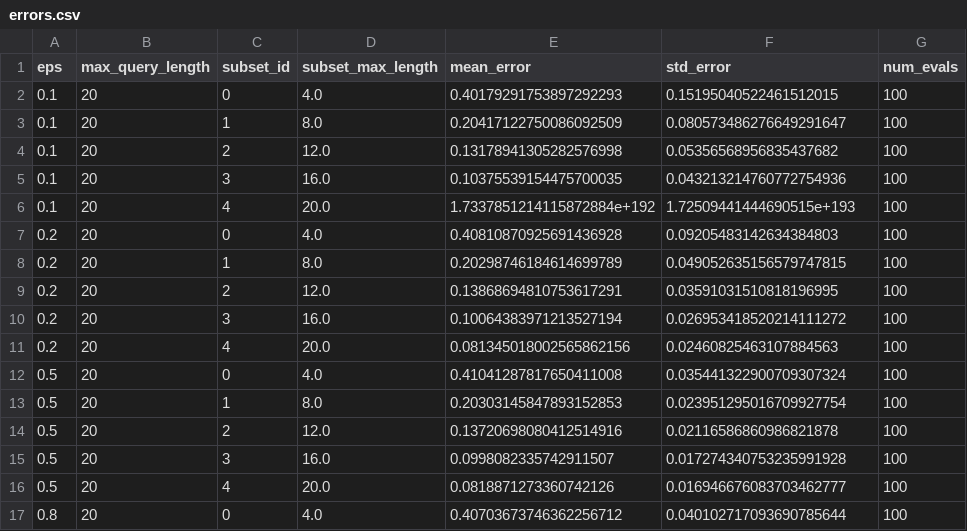
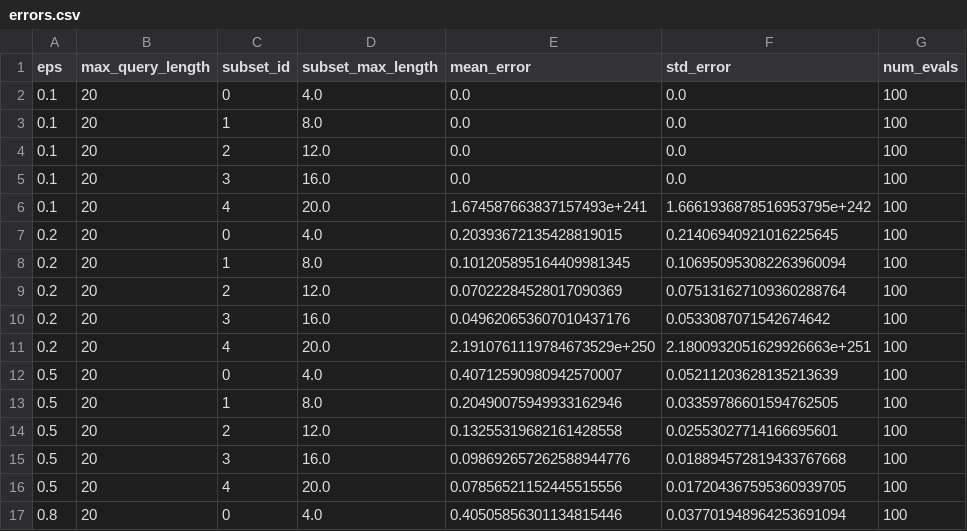
Before and after one commit to Schulze-M/Privacy-Preserving-Mobility-Estimation, a CSV file: results/errors.csv, drawn as a sheet; only a part is shown; the diff covers the shown part only.

```diff
--- a/results/errors.csv
+++ b/results/errors.csv
@@ -1,17 +1,17 @@
 eps,max_query_length,subset_id,subset_max_length,mean_error,std_error,num_evals
-0.1,20,0,4.0,0.40179291753897292293,0.15195040522461512015,100
-0.1,20,1,8.0,0.20417122750086092509,0.080573486276649291647,100
-0.1,20,2,12.0,0.13178941305282576998,0.05356568956835437682,100
-0.1,20,3,16.0,0.10375539154475700035,0.043213214760772754936,100
-0.1,20,4,20.0,1.7337851214115872884e+192,1.72509441444690515e+193,100
-0.2,20,0,4.0,0.40810870925691436928,0.09205483142634384803,100
-0.2,20,1,8.0,0.20298746184614699789,0.049052635156579747815,100
-0.2,20,2,12.0,0.13868694810753617291,0.03591031510818196995,100
-0.2,20,3,16.0,0.10064383971213527194,0.026953418520214111272,100
-0.2,20,4,20.0,0.081345018002565862156,0.02460825463107884563,100
-0.5,20,0,4.0,0.41041287817650411008,0.035441322900709307324,100
-0.5,20,1,8.0,0.20303145847893152853,0.023951295016709927754,100
-0.5,20,2,12.0,0.13720698080412514916,0.02116586860986821878,100
-0.5,20,3,16.0,0.0998082335742911507,0.017274340753235991928,100
-0.5,20,4,20.0,0.0818871273360742126,0.016946676083703462777,100
-0.8,20,0,4.0,0.40703673746362256712,0.040102717093690785644,100
+0.1,20,0,4.0,0.0,0.0,100
+0.1,20,1,8.0,0.0,0.0,100
+0.1,20,2,12.0,0.0,0.0,100
+0.1,20,3,16.0,0.0,0.0,100
+0.1,20,4,20.0,1.674587663837157493e+241,1.6661936878516953795e+242,100
+0.2,20,0,4.0,0.20393672135428819015,0.21406940921016225645,100
+0.2,20,1,8.0,0.101205895164409981345,0.106950953082263960094,100
+0.2,20,2,12.0,0.07022284528017090369,0.075131627109360288764,100
+0.2,20,3,16.0,0.049620653607010437176,0.0533087071542674642,100
+0.2,20,4,20.0,2.1910761119784673529e+250,2.1800932051629926663e+251,100
+0.5,20,0,4.0,0.40712590980942570007,0.05211203628135213639,100
+0.5,20,1,8.0,0.20490075949933162946,0.03359786601594762505,100
+0.5,20,2,12.0,0.13255319682161428558,0.02553027714166695601,100
+0.5,20,3,16.0,0.098692657262588944776,0.018894572819433767668,100
+0.5,20,4,20.0,0.07856521152445515556,0.017204367595360939705,100
+0.8,20,0,4.0,0.40505856301134815446,0.037701948964253691094,100
```
Also changed, not shown: 18 edited cells elsewhere in this file, results/data.csv, results/data_no_reject.csv, 10 other files.
